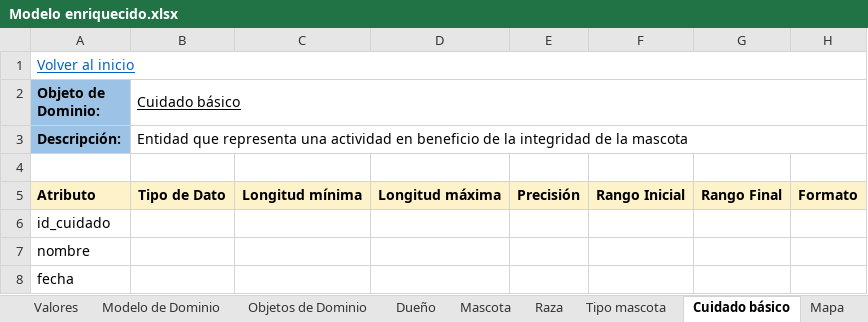
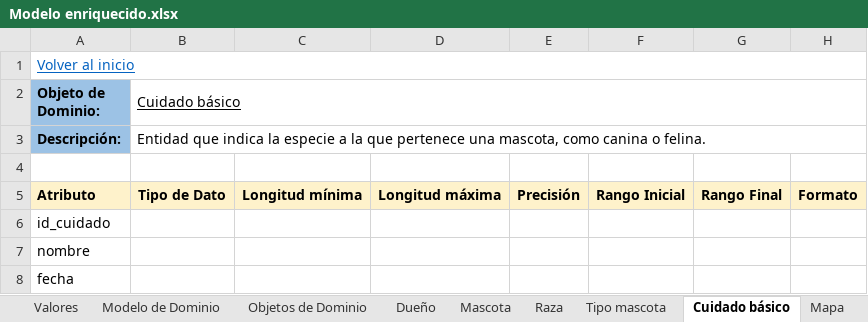
Before and after one commit to MiguelRiosT/ApipetDocumentacion, an Excel workbook: Diseño detallado/Vista funcional/Modelo Enriquecido/Modelo enriquecido.xlsx, sheet Cuidado básico, drawn as a sheet; only a part is shown; values as stored, in another font and other column widths than the file's, no borders; the diff names each change by its address in the sheet, - before the commit and + after, or states it on an @@ line.

```diff
--- a/Diseño detallado/Vista funcional/Modelo Enriquecido/Modelo enriquecido.xlsx (sheet Cuidado básico)
+++ b/Diseño detallado/Vista funcional/Modelo Enriquecido/Modelo enriquecido.xlsx (sheet Cuidado básico)
-B3 (Cuidado básico): Entidad que representa una actividad en beneficio de la integridad de la mascota
+B3 (Cuidado básico): Entidad que indica la especie a la que pertenece una mascota, como canina o felina.
```
Also changed, not shown: sheet Objetos de Dominio, sheet Mapa, sheet Tipo mascota, sheet Ubicación, sheet Raza, sheet Categoría ubicación, 2 more sheets, 1 other file.
